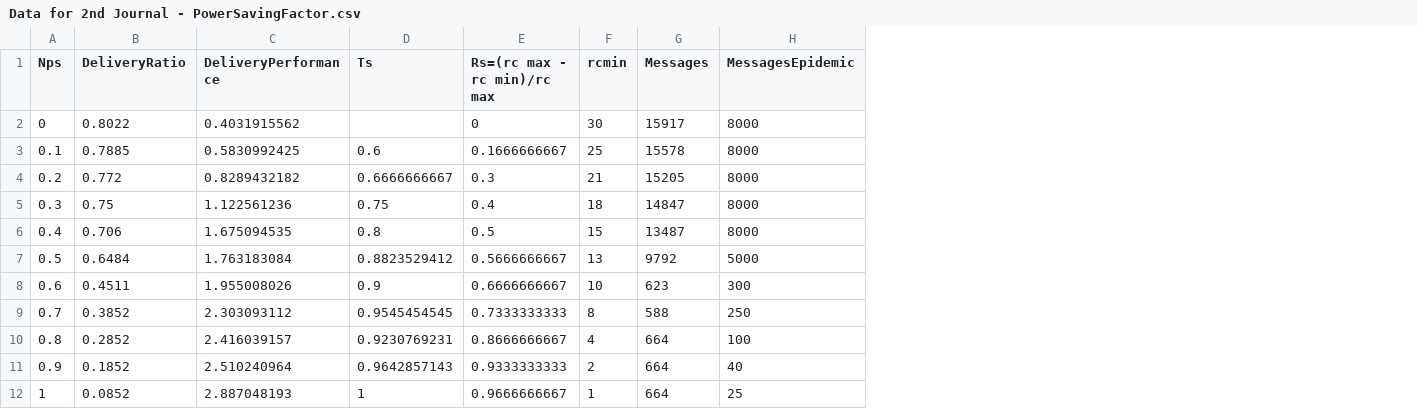
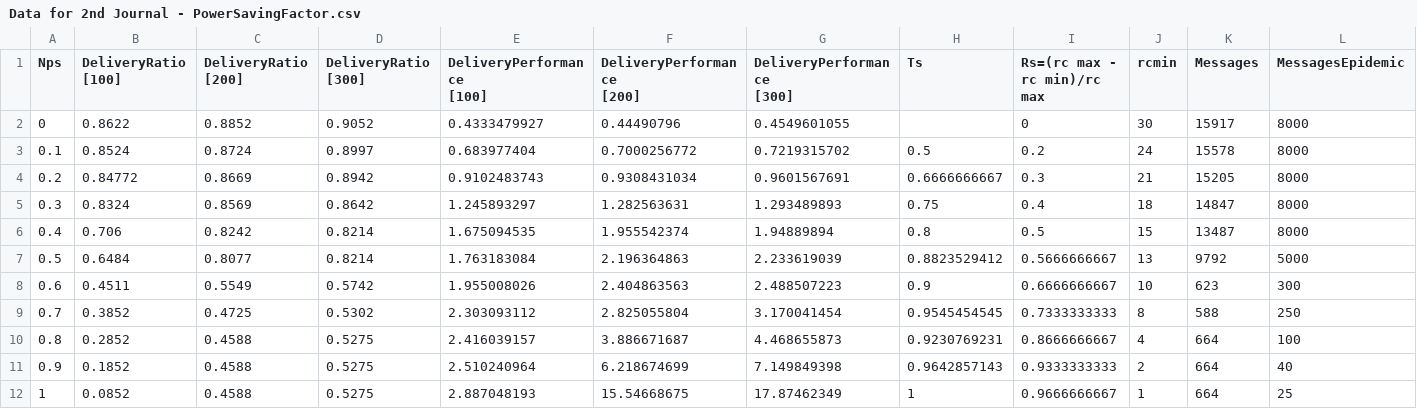
Before and after one commit to jkerdsri/RendezvousJournal, a CSV file: Graphs/Data for 2nd Journal - PowerSavingFactor.csv, drawn as a sheet; only a part is shown; addresses are those after the commit; ↵ is a line break in a cell; the diff names each change by its address in the sheet, - before the commit and + after, or states it on an @@ line.

Commit message:
Fix the optimum graph

```diff
--- a/Graphs/Data for 2nd Journal - PowerSavingFactor.csv
+++ b/Graphs/Data for 2nd Journal - PowerSavingFactor.csv
+column C (DeliveryRatio [200]), rows 2-12: 0.8852 | 0.8724 | 0.8669 | 0.8569 | 0.8242 | 0.8077 | 0.5549 | 0.4725 | 0.4588 | 0.4588 | 0.4588
+column D (DeliveryRatio [300]), rows 2-12: 0.9052 | 0.8997 | 0.8942 | 0.8642 | 0.8214 | 0.8214 | 0.5742 | 0.5302 | 0.5275 | 0.5275 | 0.5275
+column F (DeliveryPerformance [200]), rows 2-12: 0.44490796 | 0.7000256772 | 0.9308431034 | 1.282563631 | 1.955542374 | 2.196364863 | 2.404863563 | 2.825055804 | 3.886671687 | 6.218674699 | 15.54668675
+column G (DeliveryPerformance [300]), rows 2-12: 0.4549601055 | 0.7219315702 | 0.9601567691 | 1.293489893 | 1.94889894 | 2.233619039 | 2.488507223 | 3.170041454 | 4.468655873 | 7.149849398 | 17.87462349
-B1: DeliveryRatio
+B1: DeliveryRatio ↵ [100]
-E1: DeliveryPerformance
+E1: DeliveryPerformance ↵ [100]
-B2 (DeliveryRatio [100]): 0.8022
+B2 (DeliveryRatio [100]): 0.8622
-E2 (DeliveryPerformance [100]): 0.4031915562
+E2 (DeliveryPerformance [100]): 0.4333479927
-B3 (DeliveryRatio [100]): 0.7885
+B3 (DeliveryRatio [100]): 0.8524
-E3 (DeliveryPerformance [100]): 0.5830992425
+E3 (DeliveryPerformance [100]): 0.683977404
-H3 (Ts): 0.6
+H3 (Ts): 0.5
-I3 (Rs=(rc max - rc min)/rc max): 0.1666666667
+I3 (Rs=(rc max - rc min)/rc max): 0.2
-J3 (rcmin): 25
+J3 (rcmin): 24
-B4 (DeliveryRatio [100]): 0.772
+B4 (DeliveryRatio [100]): 0.84772
-E4 (DeliveryPerformance [100]): 0.8289432182
+E4 (DeliveryPerformance [100]): 0.9102483743
-B5 (DeliveryRatio [100]): 0.75
+B5 (DeliveryRatio [100]): 0.8324
-E5 (DeliveryPerformance [100]): 1.122561236
+E5 (DeliveryPerformance [100]): 1.245893297
```
Also changed, not shown: 6 other files.
